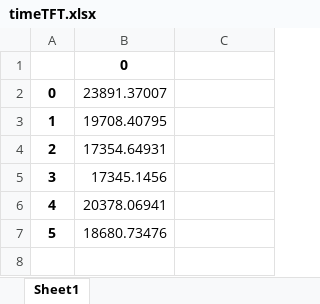
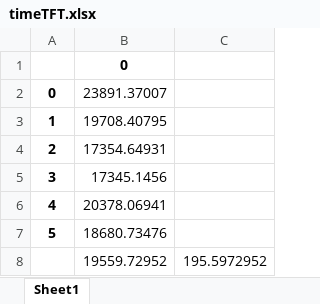
Before and after one commit to AfterRain007/Skripsi, an Excel workbook: evalTS Diff4/timeTFT.xlsx, sheet Sheet1, drawn as a sheet; values as stored, in another font and other column widths than the file's, no borders; the diff names each change by its address in the sheet, - before the commit and + after, or states it on an @@ line.

```diff
--- a/evalTS Diff4/timeTFT.xlsx (sheet Sheet1)
+++ b/evalTS Diff4/timeTFT.xlsx (sheet Sheet1)
+row 8:  | 19559.72952 | 195.5972952
```
Also changed, not shown: evalTS Diff4/timeLSTM.xlsx.
